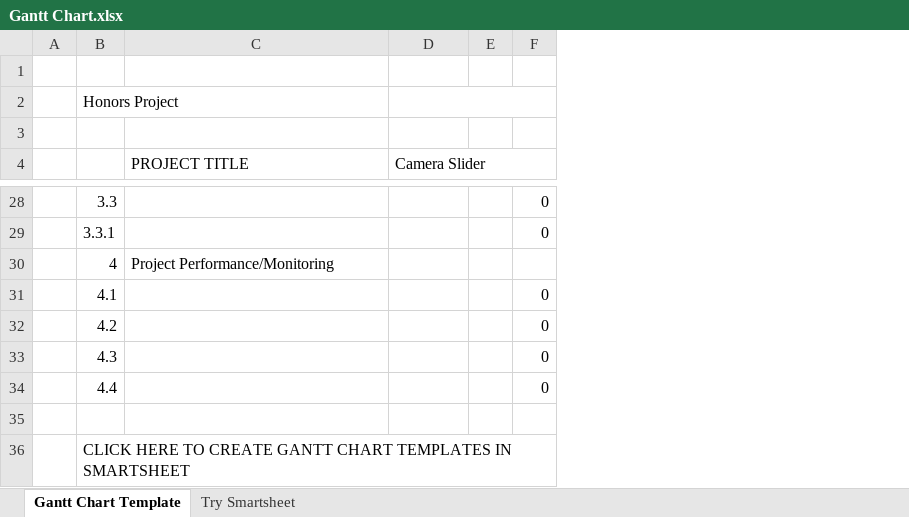
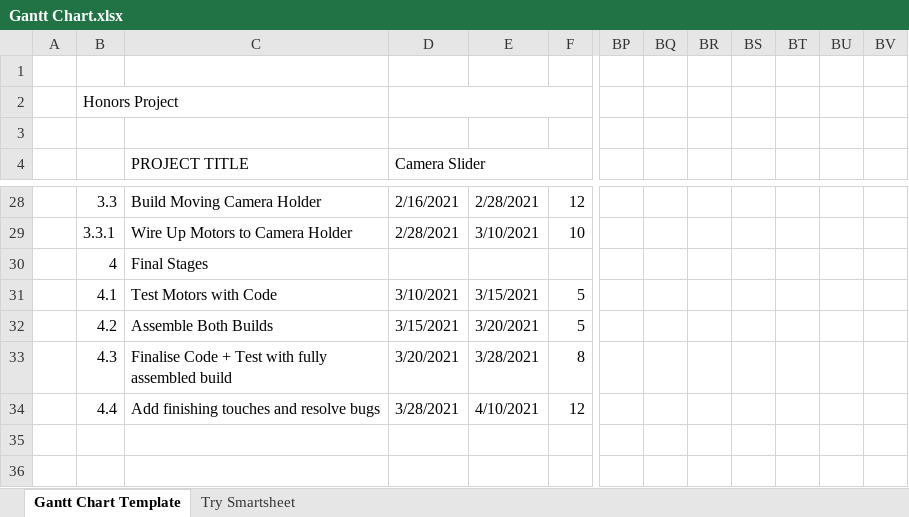
Before and after one commit to mattrobbt/CameraSlider, an Excel workbook: Gantt Chart.xlsx, sheet Gantt Chart Template, drawn as a sheet; only a part is shown, gaps mark what is left out; values as stored, in another font and other column widths than the file's, no cell formats; charts and pictures and conditional formats not drawn; removed rows and columns are numbered as before the commit, all else as after; rows hold the shown columns only; the diff covers the shown part only; the diff names each change by its address in the sheet, - before the commit and + after, or states it on an @@ line.

Commit message:
FINISHED Gantt Chart

```diff
--- a/Gantt Chart.xlsx (sheet Gantt Chart Template)
+++ b/Gantt Chart.xlsx (sheet Gantt Chart Template)
-column E, empty
+column E, rows 28-34: 2/28/2021 | 3/10/2021 |  | 3/15/2021 | 3/20/2021 | 3/28/2021 | 4/10/2021
+column BP, empty
+column BQ, empty
+column BR, empty
+column BS, empty
+column BT, empty
+column BU, empty
+column BV, empty
-C28 (PROJECT TITLE): (empty)
+C28 (PROJECT TITLE): Build Moving Camera Holder
-D28 (Camera Slider): (empty)
+D28 (Camera Slider): 2/16/2021
-F28: 0
+F28: 12
-C29 (PROJECT TITLE): (empty)
+C29 (PROJECT TITLE): Wire Up Motors to Camera Holder
-D29 (Camera Slider): (empty)
+D29 (Camera Slider): 2/28/2021
-F29: 0
+F29: 10
-C30 (PROJECT TITLE): Project Performance/Monitoring
+C30 (PROJECT TITLE): Final Stages
-C31 (PROJECT TITLE): (empty)
+C31 (PROJECT TITLE): Test Motors with Code
-D31 (Camera Slider): (empty)
+D31 (Camera Slider): 3/10/2021
-F31:F32: 0
+F31:F32: 5
-C32 (PROJECT TITLE): (empty)
+C32 (PROJECT TITLE): Assemble Both Builds
-D32 (Camera Slider): (empty)
+D32 (Camera Slider): 3/15/2021
-C33 (PROJECT TITLE): (empty)
+C33 (PROJECT TITLE): Finalise Code + Test with fully assembled build
-D33 (Camera Slider): (empty)
+D33 (Camera Slider): 3/20/2021
-F33: 0
+F33: 8
-C34 (PROJECT TITLE): (empty)
+C34 (PROJECT TITLE): Add finishing touches and resolve bugs
-D34 (Camera Slider): (empty)
+D34 (Camera Slider): 3/28/2021
-F34: 0
+F34: 12
-row 35: (empty)
-row 36:  | CLICK HERE TO CREATE GANTT CHART TEMPLATES IN SMARTSHEET
```
Also changed, not shown: 23 added columns and 50 edited cells elsewhere in this sheet, cell formats.
